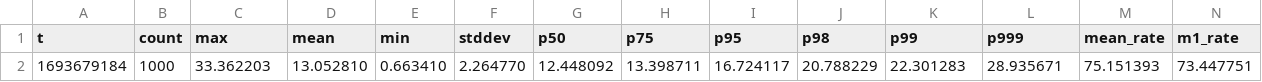
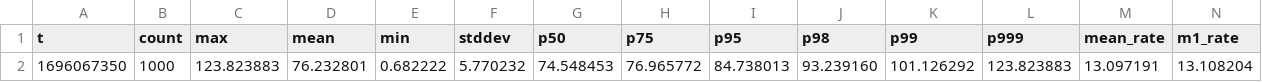
Before and after one commit to grzegorz-aniol/graphomance, a CSV file: results/memgraph/crud.RelationshipSimpleCrud.deleting relationships.csv, drawn as a sheet; only a part is shown; removed rows and columns are numbered as before the commit, all else as after; rows hold the shown columns only; the diff names each change by its address in the sheet, - before the commit and + after, or states it on an @@ line.

```diff
--- a/results/memgraph/crud.RelationshipSimpleCrud.deleting relationships.csv
+++ b/results/memgraph/crud.RelationshipSimpleCrud.deleting relationships.csv
-row 2: 1693679184 | 1000 | 33.362203 | 13.052810 | 0.663410 | 2.264770 | 12.448092 | 13.398711 | 16.724117 | 20.788229 | 22.301283 | 28.935671 | 75.151393 | 73.447751
+row 2: 1696067350 | 1000 | 123.823883 | 76.232801 | 0.682222 | 5.770232 | 74.548453 | 76.965772 | 84.738013 | 93.239160 | 101.126292 | 123.823883 | 13.097191 | 13.108204
```
Also changed, not shown: results/memgraph/pole.ConnectionsBetweenVulnerablePersons.shortest connections between vulnerable persons.csv, results/memgraph/pole.CrimesInvestigatedBy.crimes investigated by officer Larive - no indexes.csv, 47 other files.
